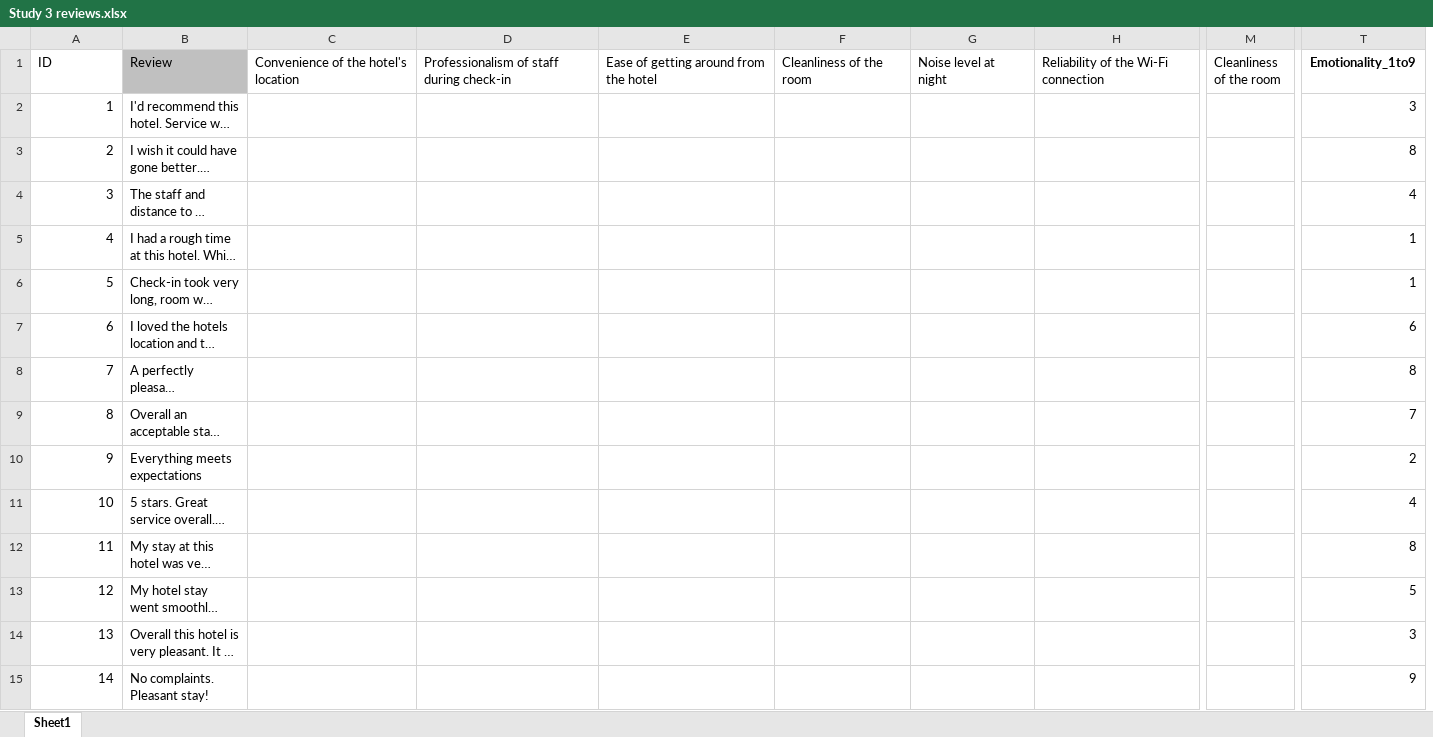
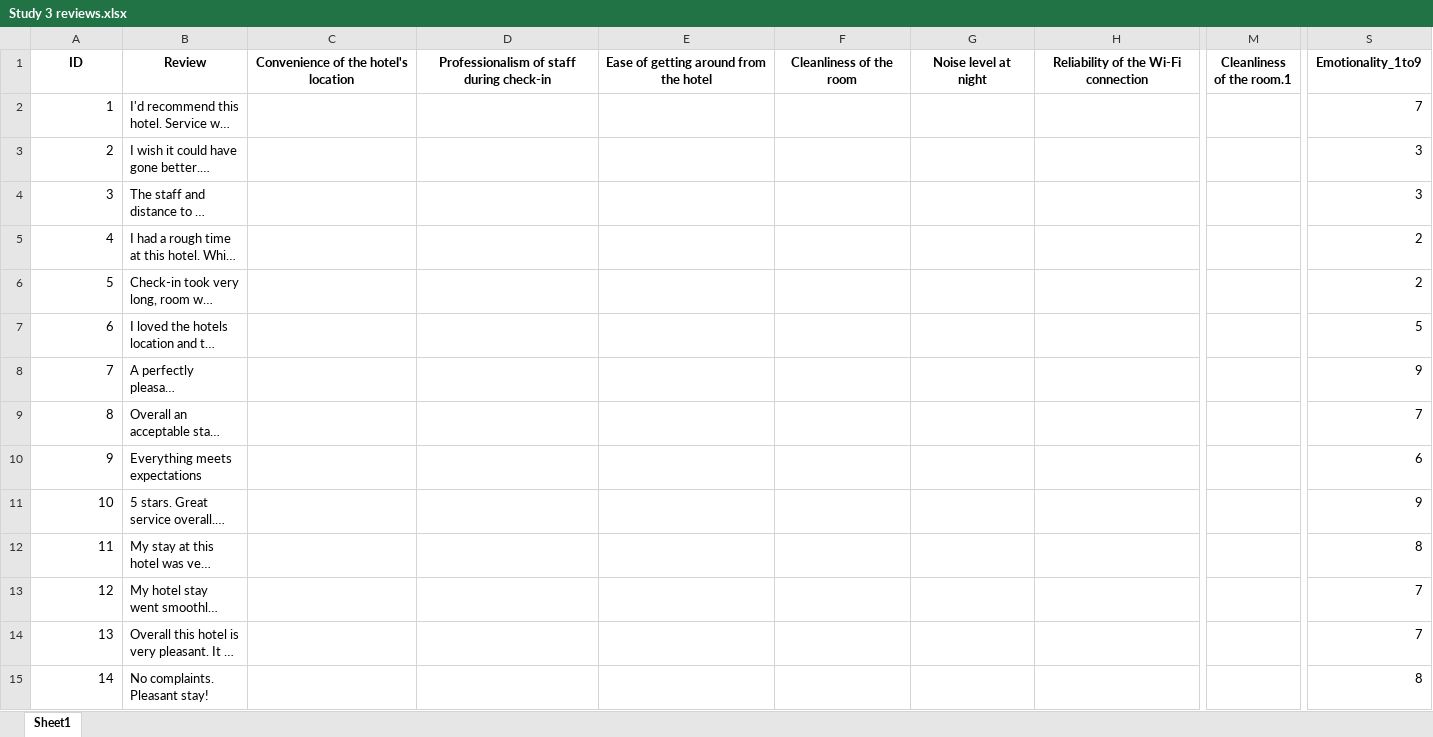
Before and after one commit to adrien-bdl/review-structure-analysis, an Excel workbook: data/initial_data/Study 3 reviews.xlsx, sheet Sheet1, drawn as a sheet; only a part is shown, gaps mark what is left out; long unchanged cells end in …; values as stored, in another font and other column widths than the file's, no borders; removed rows and columns are numbered as before the commit, all else as after; the diff covers the shown part only; the diff names each change by its address in the sheet, - before the commit and + after, or states it on an @@ line.

Commit message:
update study 3

```diff
--- a/data/initial_data/Study 3 reviews.xlsx (sheet Sheet1)
+++ b/data/initial_data/Study 3 reviews.xlsx (sheet Sheet1)
-column M (Cleanliness of the room), empty
+column M (Cleanliness of the room.1), empty
@@ A1:H1 bold: off → on, alignment: left → center @@
-B1 fill: #C0C0C0
+B1 fill: none
-S2 (Emotionality_1to9): 3
+S2 (Emotionality_1to9): 7
-S3 (Emotionality_1to9): 8
+S3 (Emotionality_1to9): 3
-S4 (Emotionality_1to9): 4
+S4 (Emotionality_1to9): 3
-S5:S6 (Emotionality_1to9): 1
+S5:S6 (Emotionality_1to9): 2
-S7 (Emotionality_1to9): 6
+S7 (Emotionality_1to9): 5
-S8 (Emotionality_1to9): 8
+S8 (Emotionality_1to9): 9
-S10 (Emotionality_1to9): 2
+S10 (Emotionality_1to9): 6
-S11 (Emotionality_1to9): 4
+S11 (Emotionality_1to9): 9
-S13 (Emotionality_1to9): 5
+S13 (Emotionality_1to9): 7
-S14 (Emotionality_1to9): 3
+S14 (Emotionality_1to9): 7
-S15 (Emotionality_1to9): 9
+S15 (Emotionality_1to9): 8
```
Also changed, not shown: 4 added rows, 5 removed rows, 1 removed column, 335 edited cells and cell formats elsewhere in this sheet, data/final_predictions/xlsx/pred_Study_3_reviews.xlsx, 6 other files.
